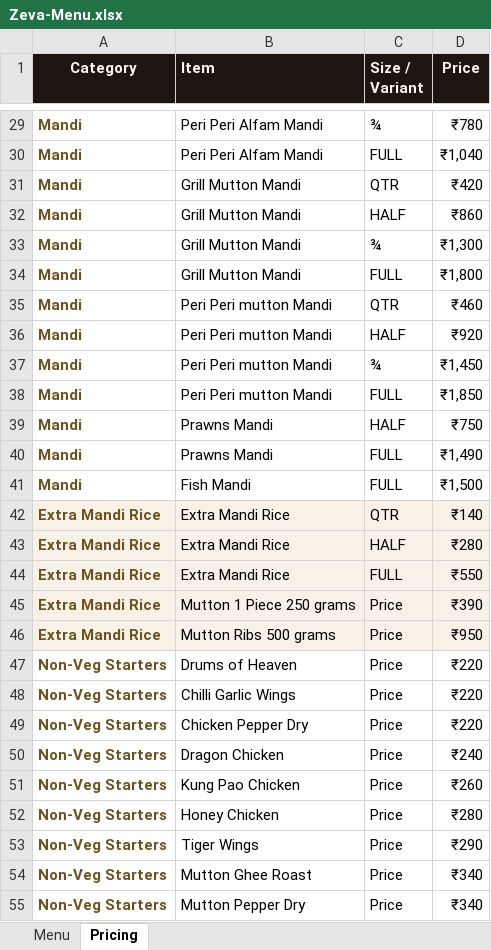
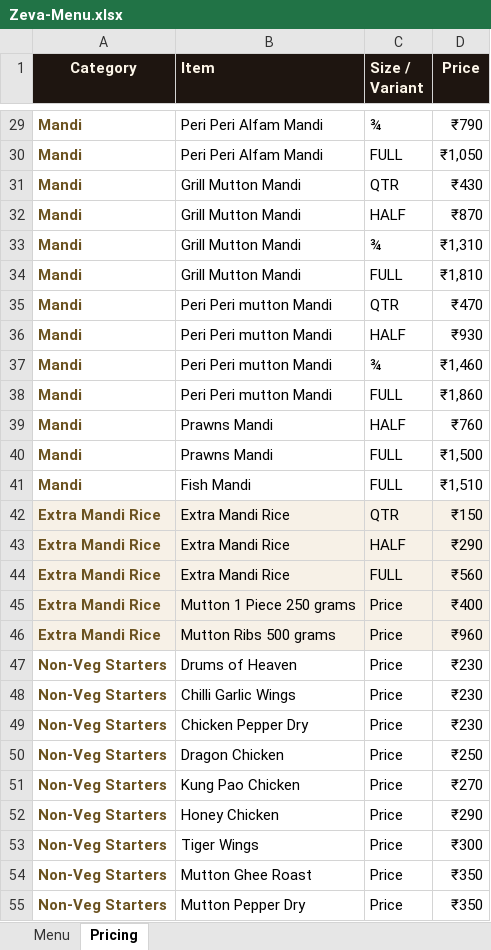
Before and after one commit to afraznainar/zeva-official, an Excel workbook: Zeva-Menu.xlsx, sheet Pricing, drawn as a sheet; only a part is shown, gaps mark what is left out; values as stored, in another font and other column widths than the file's, no borders; the diff covers the shown part only; the diff names each change by its address in the sheet, - before the commit and + after, or states it on an @@ line.

Commit message:
Add ₹10 to every price on the menu
The owner raised the whole menu by ₹10 an item, so every listed price, the
Menu JSON-LD behind it and the price claims the other pages quote (home, about,
FAQ, best-mandi, unlimited, llms.txt, price ranges) had to move together or the
site would contradict itself. Delivery charges, Zeva Gold and the ₹500 booking
advance are not menu prices and stay as they were. Zeva-Menu.xlsx regenerated.

```diff
--- a/Zeva-Menu.xlsx (sheet Pricing)
+++ b/Zeva-Menu.xlsx (sheet Pricing)
-D29 (Price): ₹780
+D29 (Price): ₹790
-D30 (Price): ₹1,040
+D30 (Price): ₹1,050
-D31 (Price): ₹420
+D31 (Price): ₹430
-D32 (Price): ₹860
+D32 (Price): ₹870
-D33 (Price): ₹1,300
+D33 (Price): ₹1,310
-D34 (Price): ₹1,800
+D34 (Price): ₹1,810
-D35 (Price): ₹460
+D35 (Price): ₹470
-D36 (Price): ₹920
+D36 (Price): ₹930
-D37 (Price): ₹1,450
+D37 (Price): ₹1,460
-D38 (Price): ₹1,850
+D38 (Price): ₹1,860
-D39 (Price): ₹750
+D39 (Price): ₹760
-D40 (Price): ₹1,490
+D40 (Price): ₹1,500
-D41 (Price): ₹1,500
+D41 (Price): ₹1,510
-D42 (Price): ₹140
+D42 (Price): ₹150
-D43 (Price): ₹280
+D43 (Price): ₹290
-D44 (Price): ₹550
+D44 (Price): ₹560
-D45 (Price): ₹390
+D45 (Price): ₹400
-D46 (Price): ₹950
+D46 (Price): ₹960
-D47:D49 (Price): ₹220
+D47:D49 (Price): ₹230
-D50 (Price): ₹240
+D50 (Price): ₹250
-D51 (Price): ₹260
+D51 (Price): ₹270
-D52 (Price): ₹280
+D52 (Price): ₹290
-D53 (Price): ₹290
+D53 (Price): ₹300
-D54:D55 (Price): ₹340
+D54:D55 (Price): ₹350
```
Also changed, not shown: 123 edited cells elsewhere in this sheet, sheet Menu, 14 other files.
